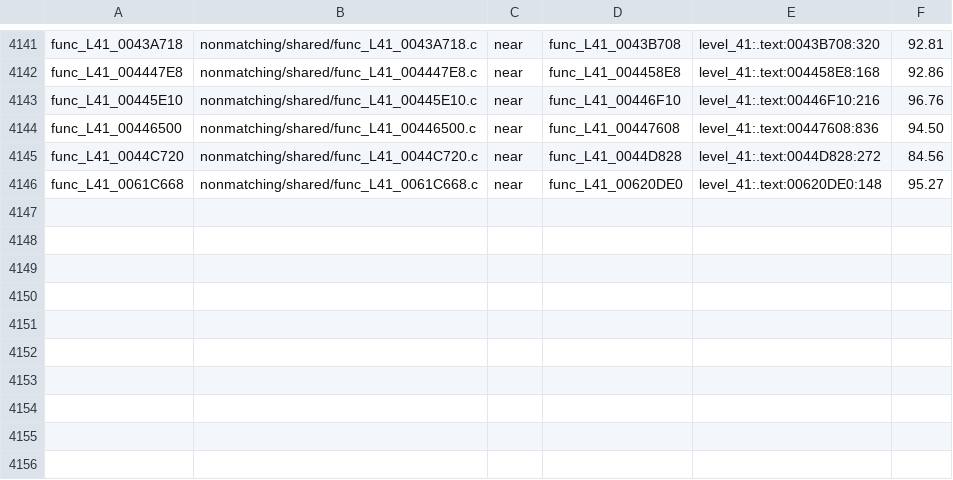
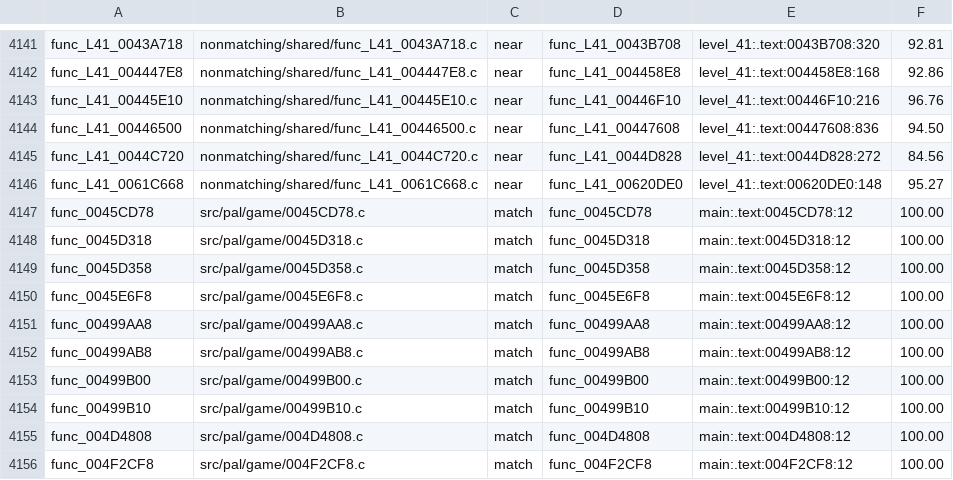
Before and after one commit to BlindFire1200/rac4-decomp, a TSV file: config/pal/map.tsv, drawn as a sheet; only a part is shown, gaps mark what is left out; the diff names each change by its address in the sheet, - before the commit and + after, or states it on an @@ line.

```diff
--- a/config/pal/map.tsv
+++ b/config/pal/map.tsv
+row 4147: func_0045CD78 | src/pal/game/0045CD78.c | match | func_0045CD78 | main:.text:0045CD78:12 | 100.00
+row 4148: func_0045D318 | src/pal/game/0045D318.c | match | func_0045D318 | main:.text:0045D318:12 | 100.00
+row 4149: func_0045D358 | src/pal/game/0045D358.c | match | func_0045D358 | main:.text:0045D358:12 | 100.00
+row 4150: func_0045E6F8 | src/pal/game/0045E6F8.c | match | func_0045E6F8 | main:.text:0045E6F8:12 | 100.00
+row 4151: func_00499AA8 | src/pal/game/00499AA8.c | match | func_00499AA8 | main:.text:00499AA8:12 | 100.00
+row 4152: func_00499AB8 | src/pal/game/00499AB8.c | match | func_00499AB8 | main:.text:00499AB8:12 | 100.00
+row 4153: func_00499B00 | src/pal/game/00499B00.c | match | func_00499B00 | main:.text:00499B00:12 | 100.00
+row 4154: func_00499B10 | src/pal/game/00499B10.c | match | func_00499B10 | main:.text:00499B10:12 | 100.00
+row 4155: func_004D4808 | src/pal/game/004D4808.c | match | func_004D4808 | main:.text:004D4808:12 | 100.00
+row 4156: func_004F2CF8 | src/pal/game/004F2CF8.c | match | func_004F2CF8 | main:.text:004F2CF8:12 | 100.00
```
Also changed, not shown: config/us/map.tsv, 12 other files.
